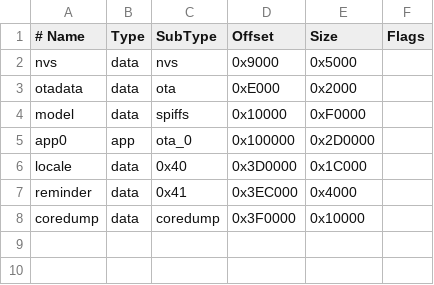
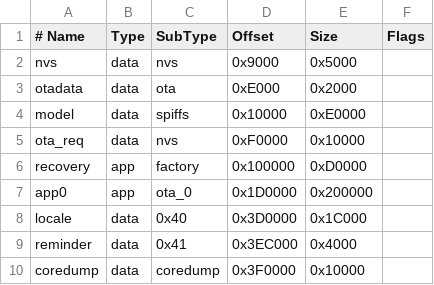
Before and after one commit to solitary-dev-50/tongdou, a CSV file: firmware/partitions/tongdou_n4r2_wake.csv, drawn as a sheet.

Commit message:
feat(firmware): add recovery-based OTA update flow

```diff
--- a/firmware/partitions/tongdou_n4r2_wake.csv
+++ b/firmware/partitions/tongdou_n4r2_wake.csv
@@ -3,4 +3,6 @@ nvs,      data, nvs,     0x9000,   0x5000,
 otadata,  data, ota,     0xE000,   0x2000,
-model,    data, spiffs,  0x10000,  0xF0000,
-app0,     app,  ota_0,   0x100000, 0x2D0000,
+model,    data, spiffs,  0x10000,  0xE0000,
+ota_req,  data, nvs,     0xF0000,  0x10000,
+recovery, app,  factory, 0x100000, 0xD0000,
+app0,     app,  ota_0,   0x1D0000, 0x200000,
 locale,   data, 0x40,    0x3D0000, 0x1C000,
```
Also changed, not shown: 14 other files.
